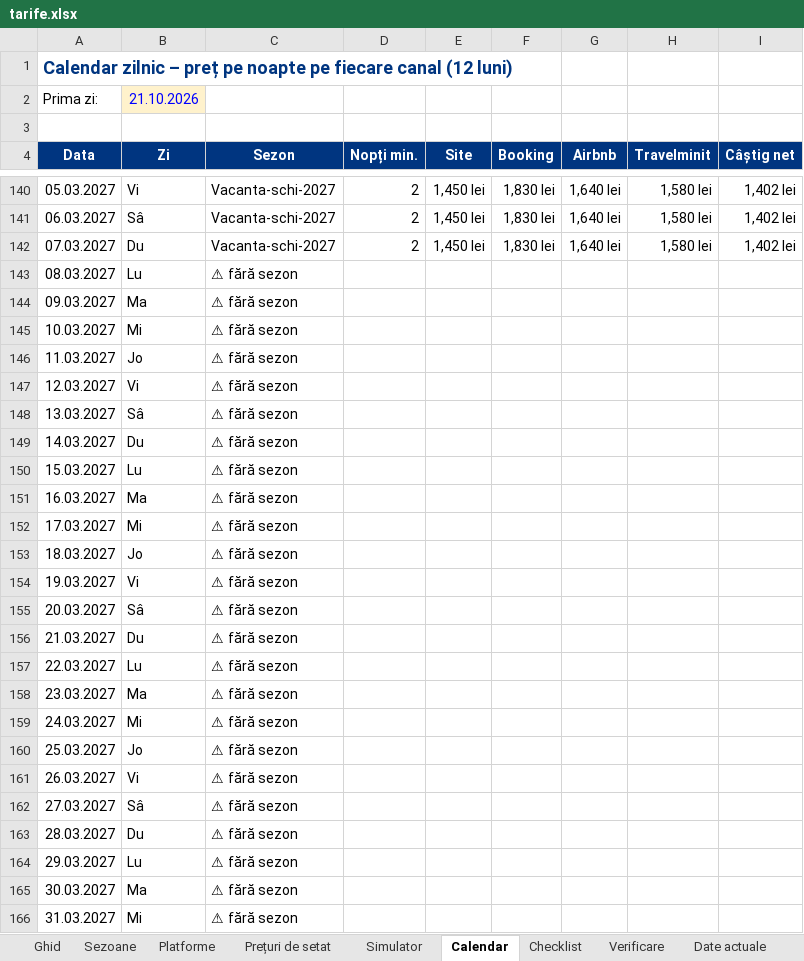
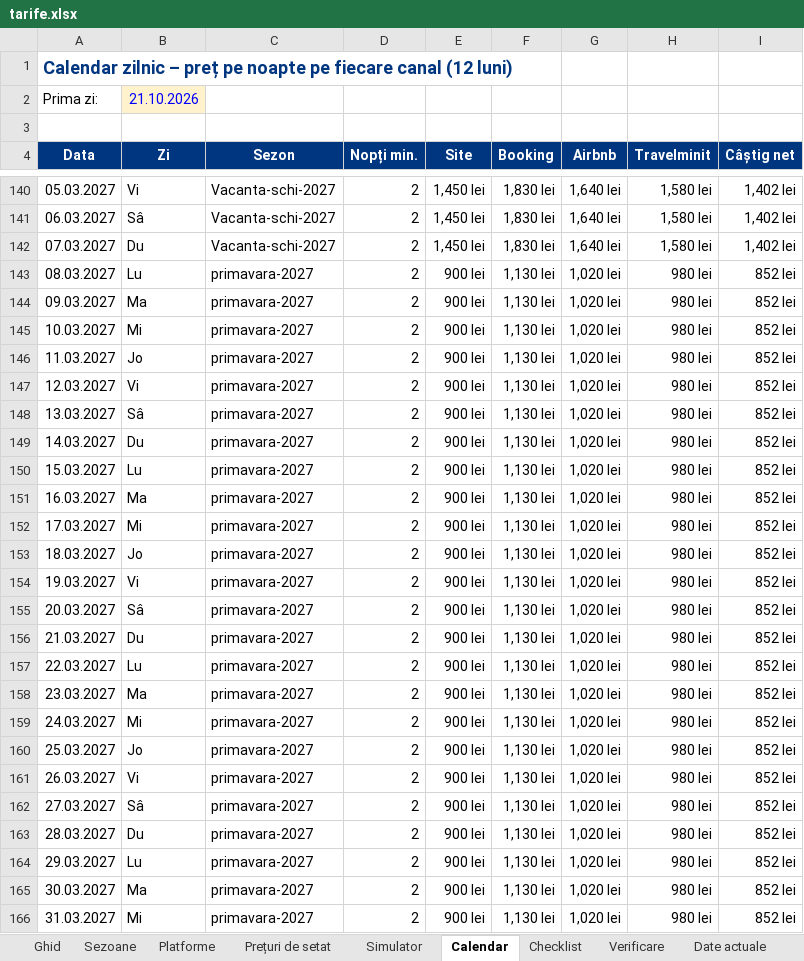
Before and after one commit to rezervari/Travel-Concept-Silver-Mountain, an Excel workbook: pricing/tarife.xlsx, sheet Calendar, drawn as a sheet; only a part is shown, gaps mark what is left out; values as stored, in another font and other column widths than the file's, no borders; conditional formats not drawn; the diff covers the shown part only; the diff names each change by its address in the sheet, - before the commit and + after, or states it on an @@ line.

```diff
--- a/pricing/tarife.xlsx (sheet Calendar)
+++ b/pricing/tarife.xlsx (sheet Calendar)
-C143:C166 (Sezon): ⚠ fără sezon
+C143:C166 (Sezon): primavara-2027
-D143:D166 (Nopți min.): (empty)
+D143:D166 (Nopți min.): 2
-E143:E166 (Site): (empty)
+E143:E166 (Site): 900 lei
-F143:F166 (Booking): (empty)
+F143:F166 (Booking): 1,130 lei
-G143:G166 (Airbnb): (empty)
+G143:G166 (Airbnb): 1,020 lei
-H143:H166 (Travelminit): (empty)
+H143:H166 (Travelminit): 980 lei
-I143:I166 (Câștig net): (empty)
+I143:I166 (Câștig net): 852 lei
```
Also changed, not shown: 637 edited cells elsewhere in this sheet, sheet Prețuri de setat, sheet Sezoane, sheet Export site, sheet Verificare, sheet Date actuale.
